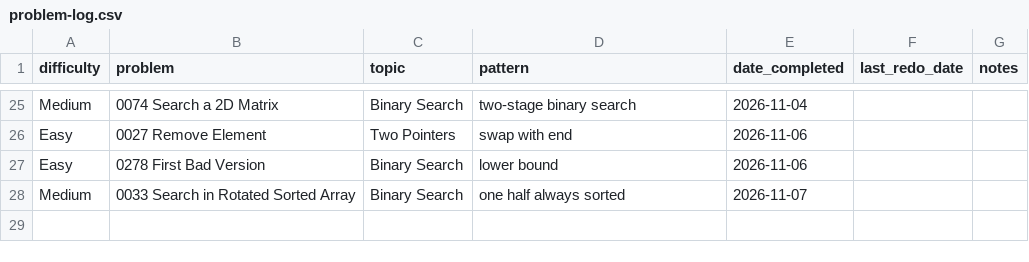
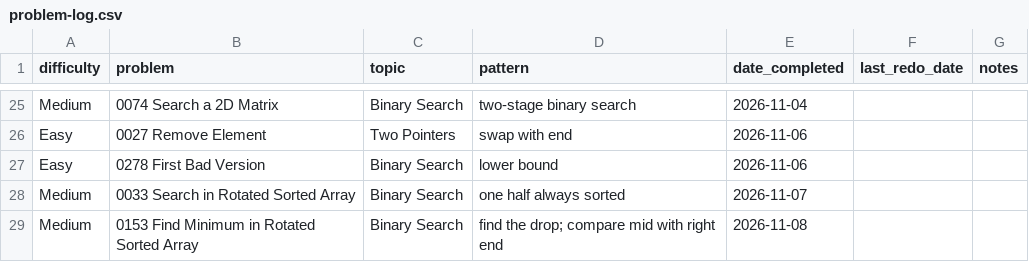
Before and after one commit to kualaS3/q_prep, a CSV file: problem-log.csv, drawn as a sheet; only a part is shown, gaps mark what is left out; the diff names each change by its address in the sheet, - before the commit and + after, or states it on an @@ line.

Commit message:
Log LC 153 in problem-log.csv

```diff
--- a/problem-log.csv
+++ b/problem-log.csv
+row 29: Medium | 0153 Find Minimum in Rotated Sorted Array | Binary Search | find the drop; compare mid with right end | 2026-11-08
```
